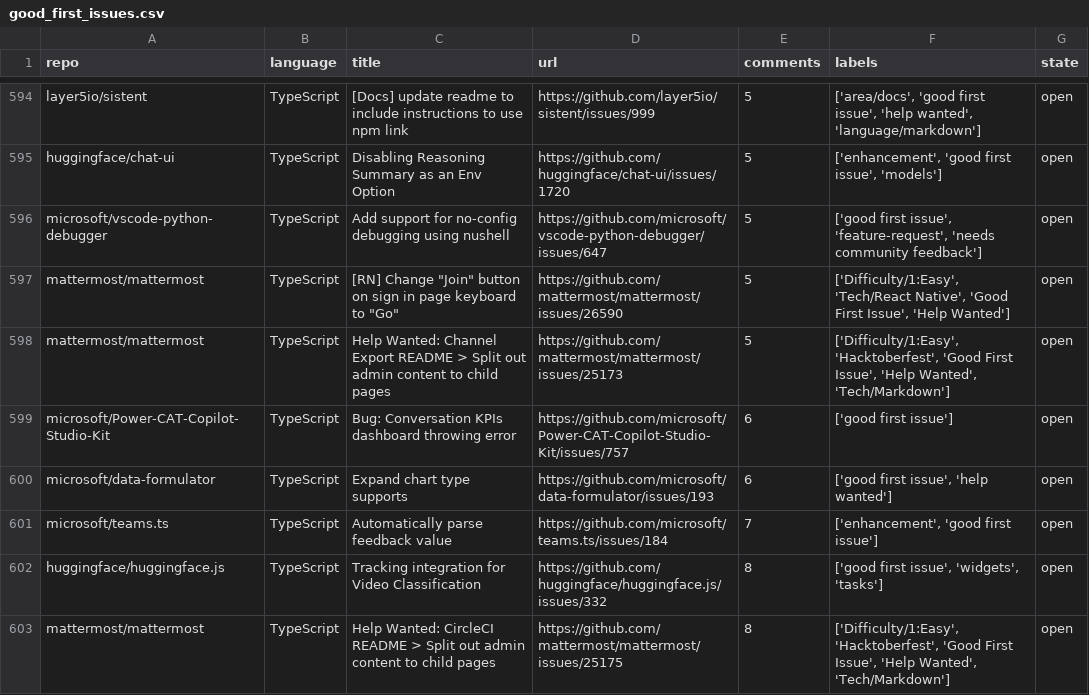
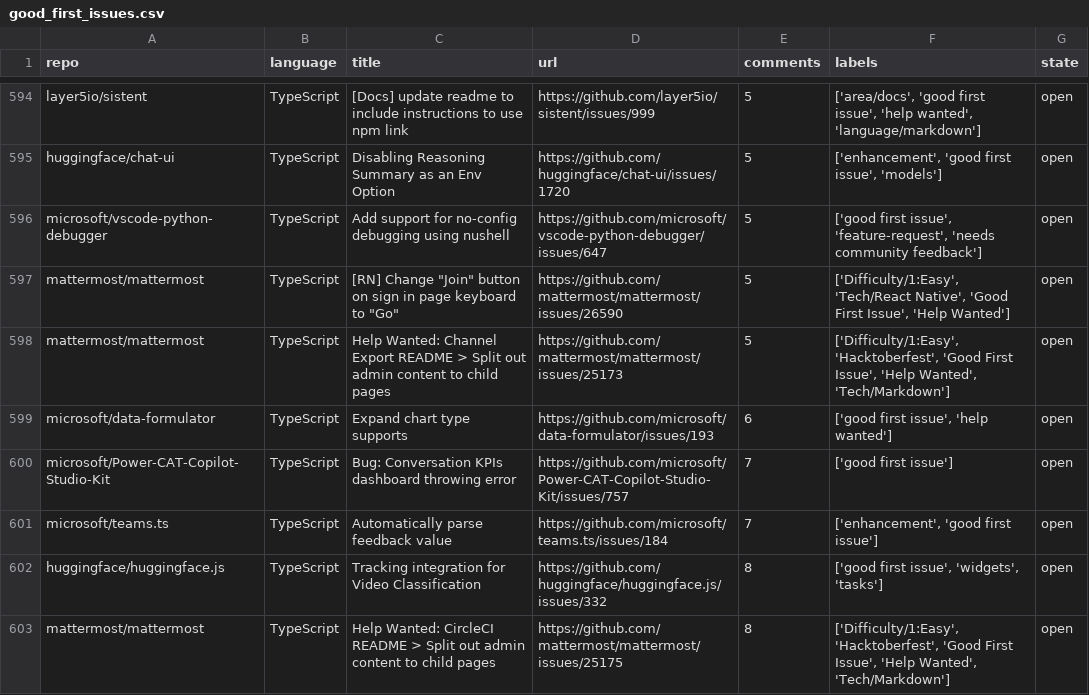
Before and after one commit to drkrillo/good-first-issues, a CSV file: good_first_issues.csv, drawn as a sheet; only a part is shown, gaps mark what is left out; removed rows and columns are numbered as before the commit, all else as after; the diff covers the shown part only; the diff names each change by its address in the sheet, - before the commit and + after, or states it on an @@ line.

```diff
--- a/good_first_issues.csv
+++ b/good_first_issues.csv
-row 599: microsoft/Power-CAT-Copilot-Studio-Kit | TypeScript | Bug: Conversation KPIs dashboard throwing error | https://github.com/microsoft/Power-CAT-Copilot-Studio-Kit/issues/757 | 6 | ['good first issue'] | open
+row 600: microsoft/Power-CAT-Copilot-Studio-Kit | TypeScript | Bug: Conversation KPIs dashboard throwing error | https://github.com/microsoft/Power-CAT-Copilot-Studio-Kit/issues/757 | 7 | ['good first issue'] | open
```
Also changed, not shown: 6 added rows, 6 removed rows and 1 edited cell elsewhere in this file, 1 other file.
